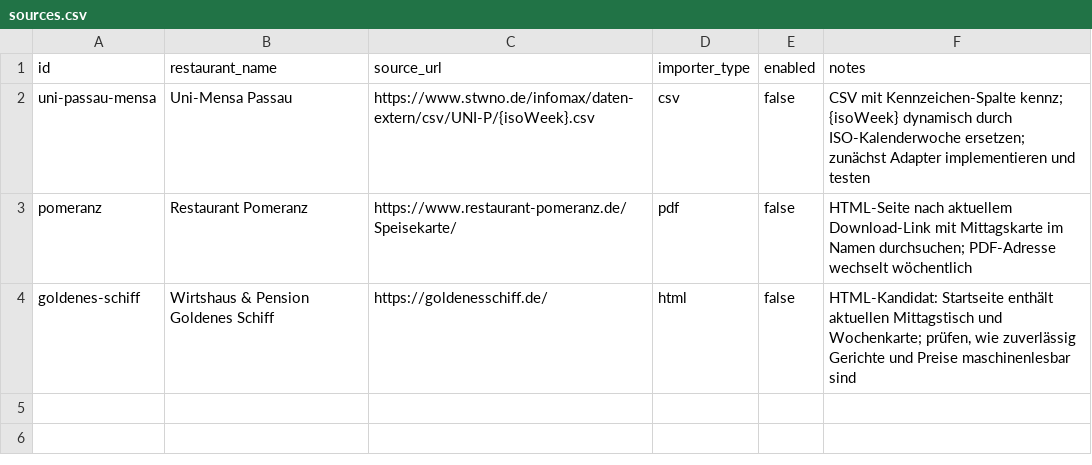
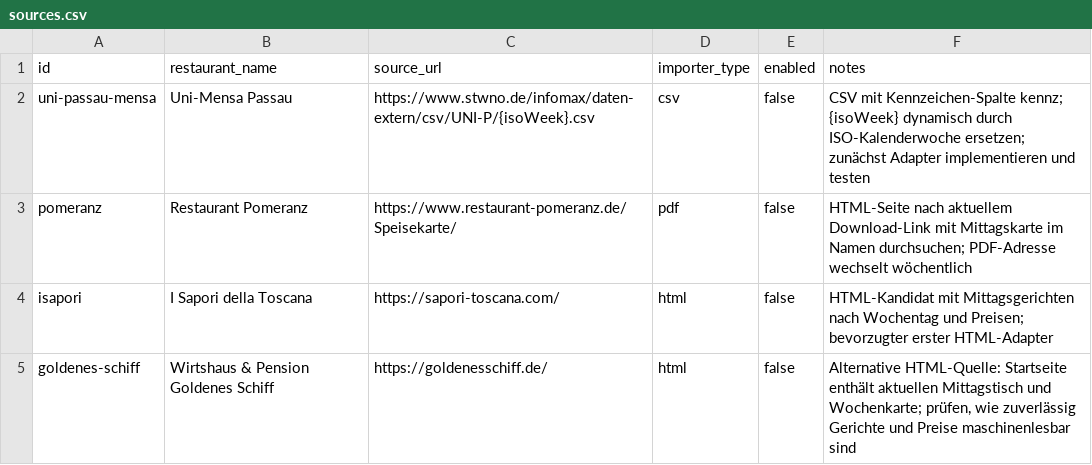
Before and after one commit to Samiclaus/passau-speisekarten, a CSV file: config/sources.csv, drawn as a sheet.

Commit message:
config: add HTML menu importer candidates

```diff
--- a/config/sources.csv
+++ b/config/sources.csv
@@ -3,2 +3,3 @@ uni-passau-mensa,Uni-Mensa Passau,https://www.stwno.de/infomax/daten-extern/csv/
 pomeranz,Restaurant Pomeranz,https://www.restaurant-pomeranz.de/Speisekarte/,pdf,false,"HTML-Seite nach aktuellem Download-Link mit Mittagskarte im Namen durchsuchen; PDF-Adresse wechselt wöchentlich"
-goldenes-schiff,Wirtshaus & Pension Goldenes Schiff,https://goldenesschiff.de/,html,false,"HTML-Kandidat: Startseite enthält aktuellen Mittagstisch und Wochenkarte; prüfen, wie zuverlässig Gerichte und Preise maschinenlesbar sind"
+isapori,I Sapori della Toscana,https://sapori-toscana.com/,html,false,"HTML-Kandidat mit Mittagsgerichten nach Wochentag und Preisen; bevorzugter erster HTML-Adapter"
+goldenes-schiff,Wirtshaus & Pension Goldenes Schiff,https://goldenesschiff.de/,html,false,"Alternative HTML-Quelle: Startseite enthält aktuellen Mittagstisch und Wochenkarte; prüfen, wie zuverlässig Gerichte und Preise maschinenlesbar sind"
```
